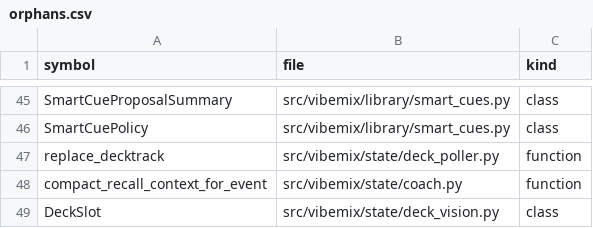
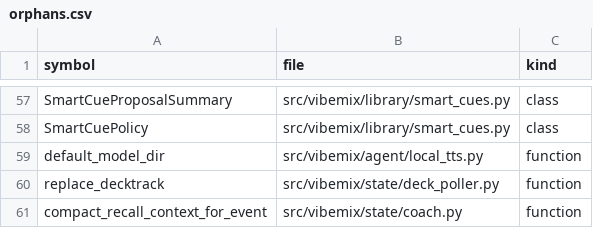
Before and after one commit to ozzaii/vibemix, a CSV file: .planning/codebase/orphans.csv, drawn as a sheet; only a part is shown, gaps mark what is left out; the shorter side is filled out with more unchanged rows; the diff covers the shown part only; the diff names each change by its address in the sheet, - before the commit and + after, or states it on an @@ line.

```diff
--- a/.planning/codebase/orphans.csv
+++ b/.planning/codebase/orphans.csv
+row 59: default_model_dir | src/vibemix/agent/local_tts.py | function
```
Also changed, not shown: 15 added rows and 1 removed row elsewhere in this file.
